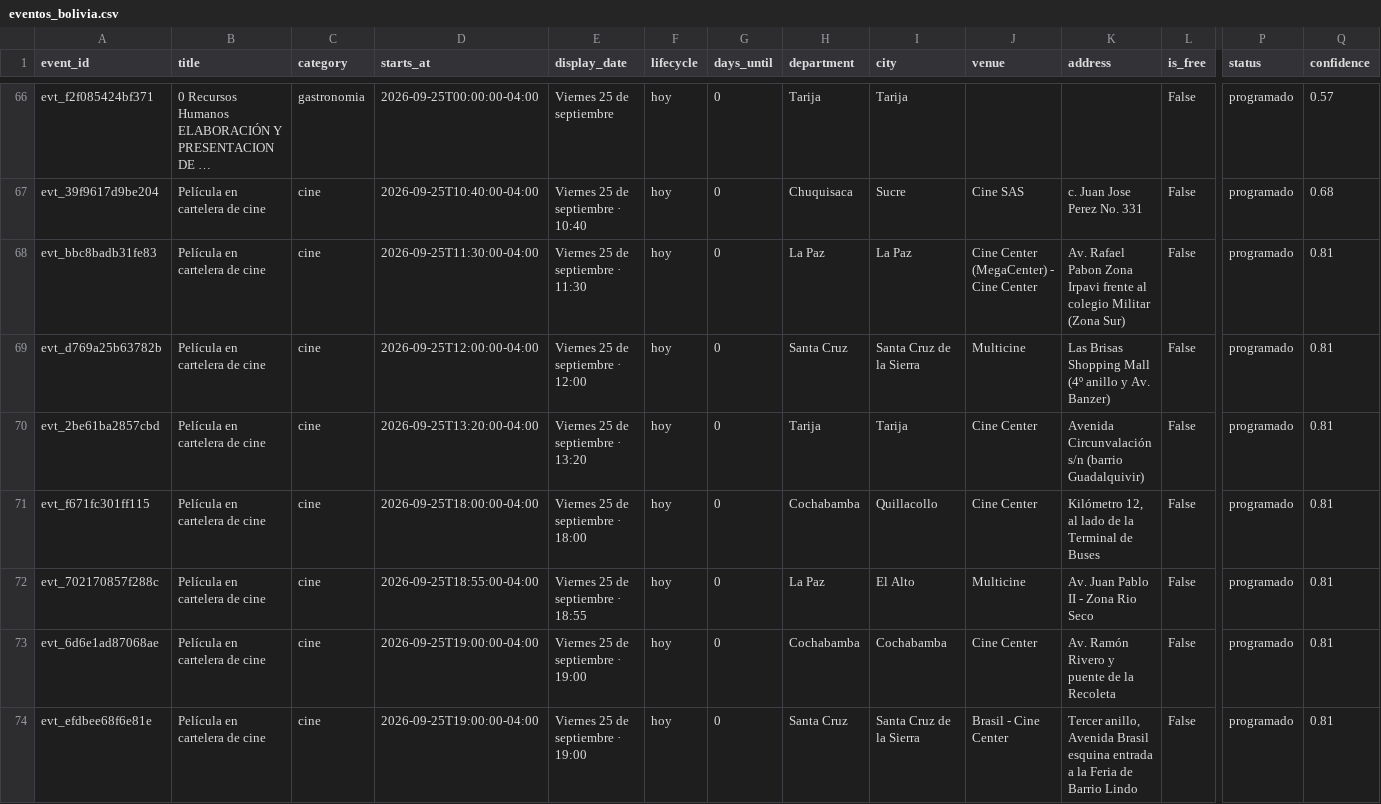
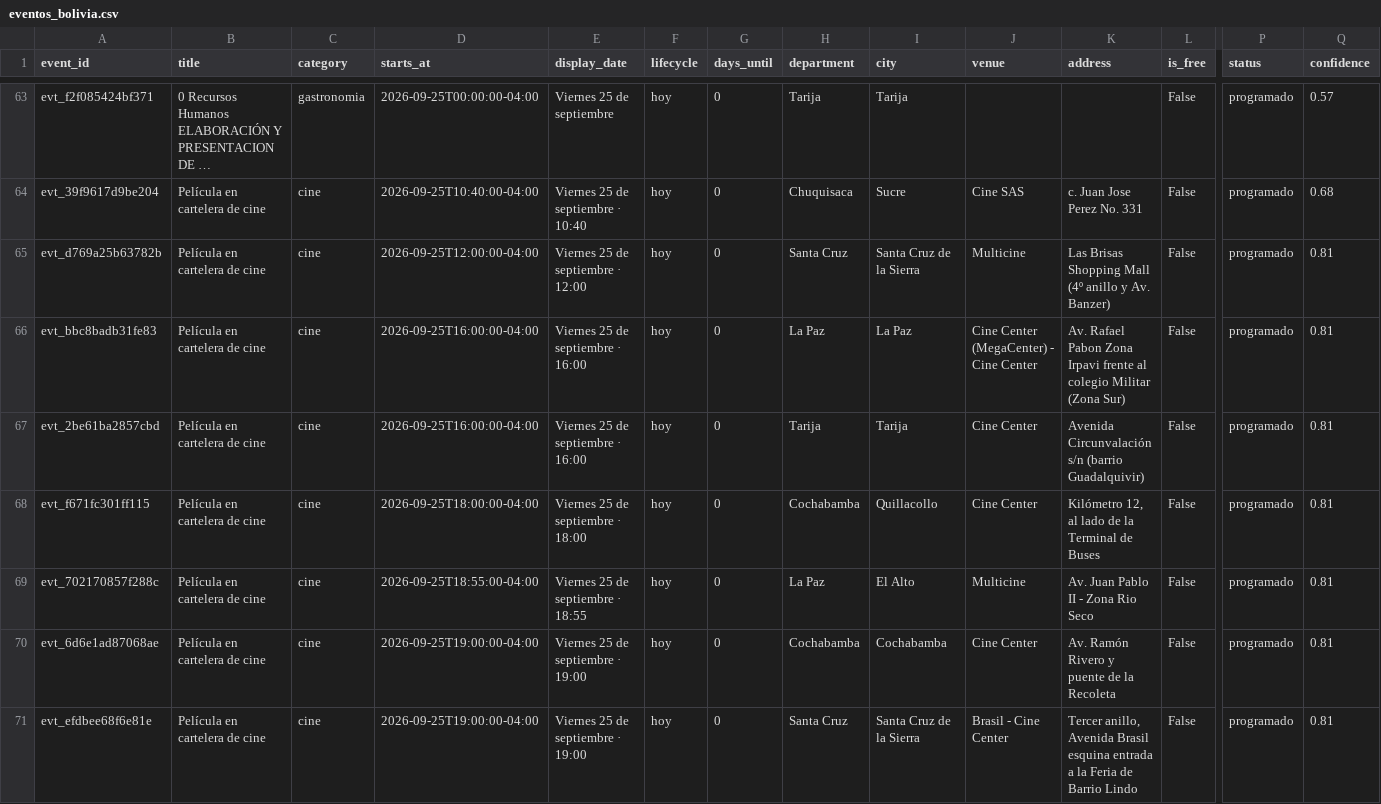
Before and after one commit to GustavoMix/cron-eventos-bolivia, a CSV file: data/eventos_bolivia.csv, drawn as a sheet; only a part is shown, gaps mark what is left out; long unchanged cells end in …; removed rows and columns are numbered as before the commit, all else as after; rows hold the shown columns only; the diff covers the shown part only; the diff names each change by its address in the sheet, - before the commit and + after, or states it on an @@ line.

```diff
--- a/data/eventos_bolivia.csv
+++ b/data/eventos_bolivia.csv
-row 68: evt_bbc8badb31fe83 | Película en cartelera de cine | cine | 2026-09-25T11:30:00-04:00 | Viernes 25 de septiembre · 11:30 | hoy | 0 | La Paz | La Paz | Cine Center (MegaCenter) - Cine Center | Av. Rafael Pabon Zona Irpavi frente al colegio Militar (Zona Sur) | False | programado | 0.81
+row 66: evt_bbc8badb31fe83 | Película en cartelera de cine | cine | 2026-09-25T16:00:00-04:00 | Viernes 25 de septiembre · 16:00 | hoy | 0 | La Paz | La Paz | Cine Center (MegaCenter) - Cine Center | Av. Rafael Pabon Zona Irpavi frente al colegio Militar (Zona Sur) | False | programado | 0.81
-D67 (starts_at): 2026-09-25T13:20:00-04:00
+D67 (starts_at): 2026-09-25T16:00:00-04:00
-E67 (display_date): Viernes 25 de septiembre · 13:20
+E67 (display_date): Viernes 25 de septiembre · 16:00
```
Also changed, not shown: 1 added row, 4 removed rows and 1 edited cell elsewhere in this file, 5 other files.
